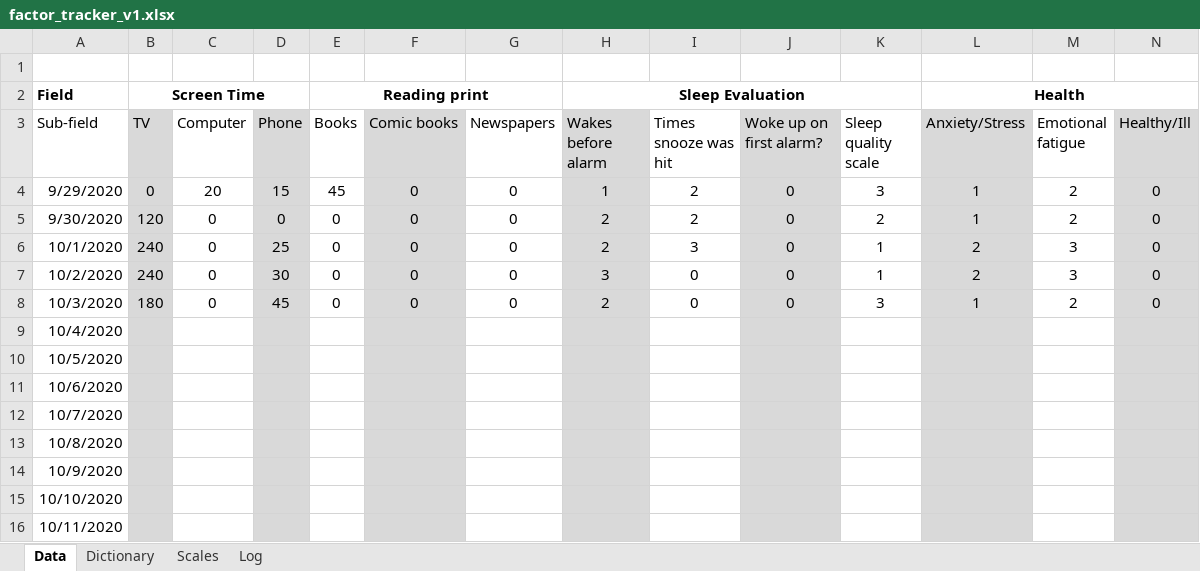
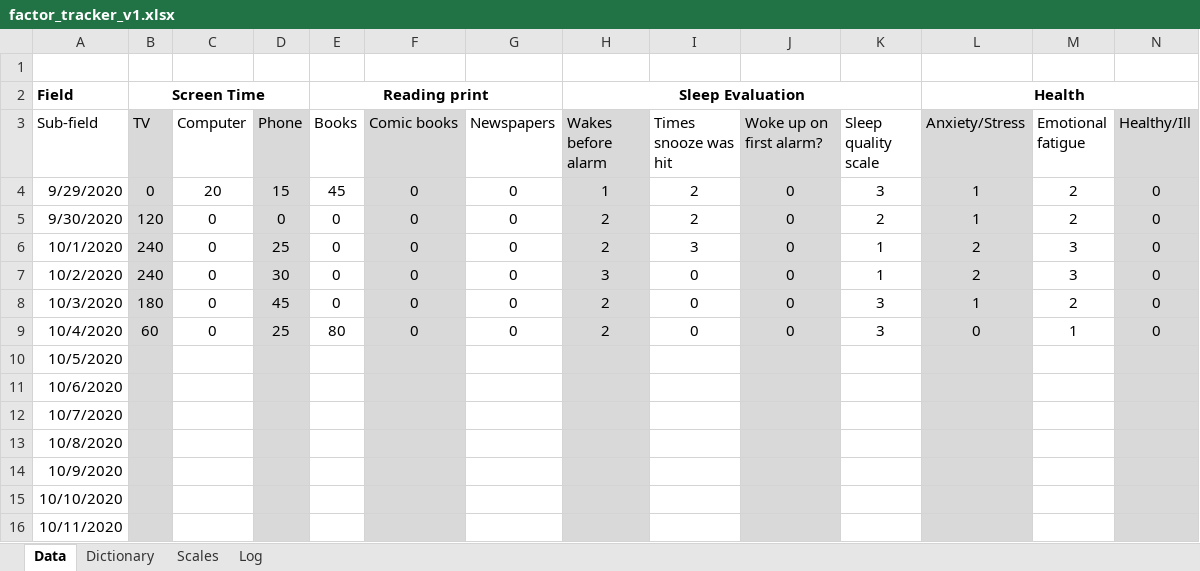
Before and after one commit to zachary-trozenski/dat203_ccac, an Excel workbook: visualize_yourself/factor_tracker/factor_tracker_v1.xlsx, sheet Data, drawn as a sheet; only a part is shown; values as stored, in another font and other column widths than the file's, no borders; the diff covers the shown part only; the diff names each change by its address in the sheet, - before the commit and + after, or states it on an @@ line.

Commit message:
adding readme and updates for yesterday to tracker

```diff
--- a/visualize_yourself/factor_tracker/factor_tracker_v1.xlsx (sheet Data)
+++ b/visualize_yourself/factor_tracker/factor_tracker_v1.xlsx (sheet Data)
-B9 (TV): (empty)
+B9 (TV): 60
-C9 (Computer): (empty)
+C9 (Computer): 0
-D9 (Phone): (empty)
+D9 (Phone): 25
-E9 (Books): (empty)
+E9 (Books): 80
-F9 (Comic books): (empty)
+F9 (Comic books): 0
-G9 (Newspapers): (empty)
+G9 (Newspapers): 0
-H9 (Wakes before alarm): (empty)
+H9 (Wakes before alarm): 2
-I9 (Times snooze was hit): (empty)
+I9 (Times snooze was hit): 0
-J9 (Woke up on first alarm?): (empty)
+J9 (Woke up on first alarm?): 0
-K9 (Sleep quality scale): (empty)
+K9 (Sleep quality scale): 3
-L9 (Anxiety/Stress): (empty)
+L9 (Anxiety/Stress): 0
-M9 (Emotional fatigue): (empty)
+M9 (Emotional fatigue): 1
-N9 (Healthy/Ill): (empty)
+N9 (Healthy/Ill): 0
```
Also changed, not shown: 3 edited cells elsewhere in this sheet, 1 other file.
